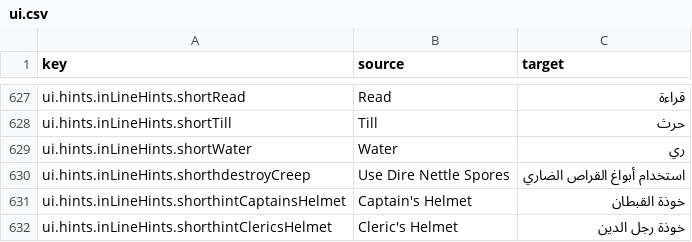
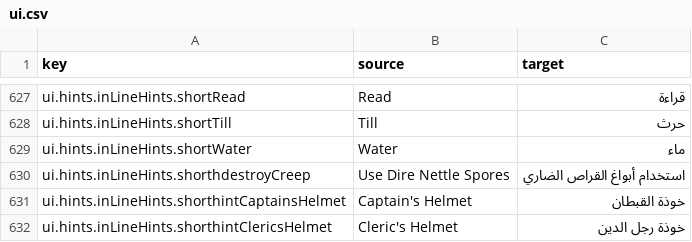
Before and after one commit to 2Pz/NoRestForTheWicked-Arabic, a CSV file: translations/ar/ui.csv, drawn as a sheet; only a part is shown, gaps mark what is left out; the diff names each change by its address in the sheet, - before the commit and + after, or states it on an @@ line.

Commit message:
New translations ui.csv (Arabic)
[ci skip]

```diff
--- a/translations/ar/ui.csv
+++ b/translations/ar/ui.csv
-C629 (target): ري
+C629 (target): ماء
```
